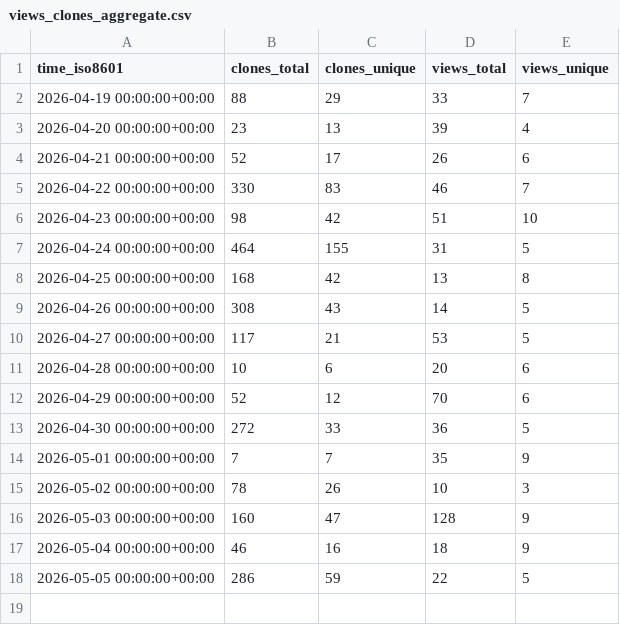
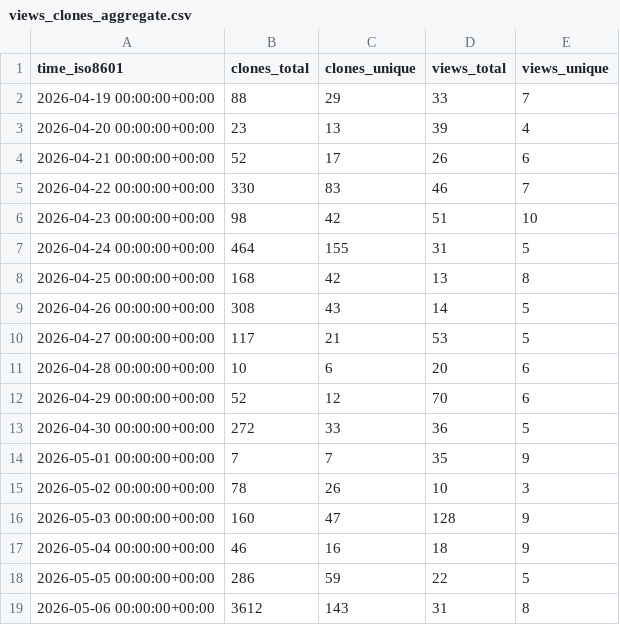
Before and after one commit to jens62/geberit-aquaclean, a CSV file: jens62/geberit-aquaclean/ghrs-data/views_clones_aggregate.csv, drawn as a sheet; the diff names each change by its address in the sheet, - before the commit and + after, or states it on an @@ line.

```diff
--- a/jens62/geberit-aquaclean/ghrs-data/views_clones_aggregate.csv
+++ b/jens62/geberit-aquaclean/ghrs-data/views_clones_aggregate.csv
+row 19: 2026-05-06 00:00:00+00:00 | 3612 | 143 | 31 | 8
```
Also changed, not shown: 1 other file.
